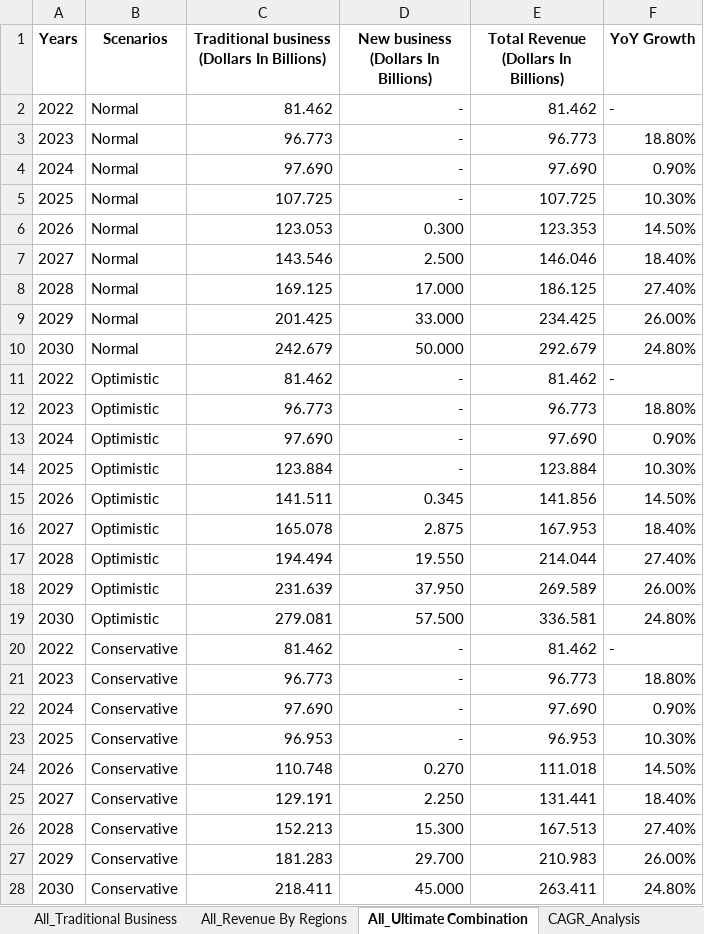
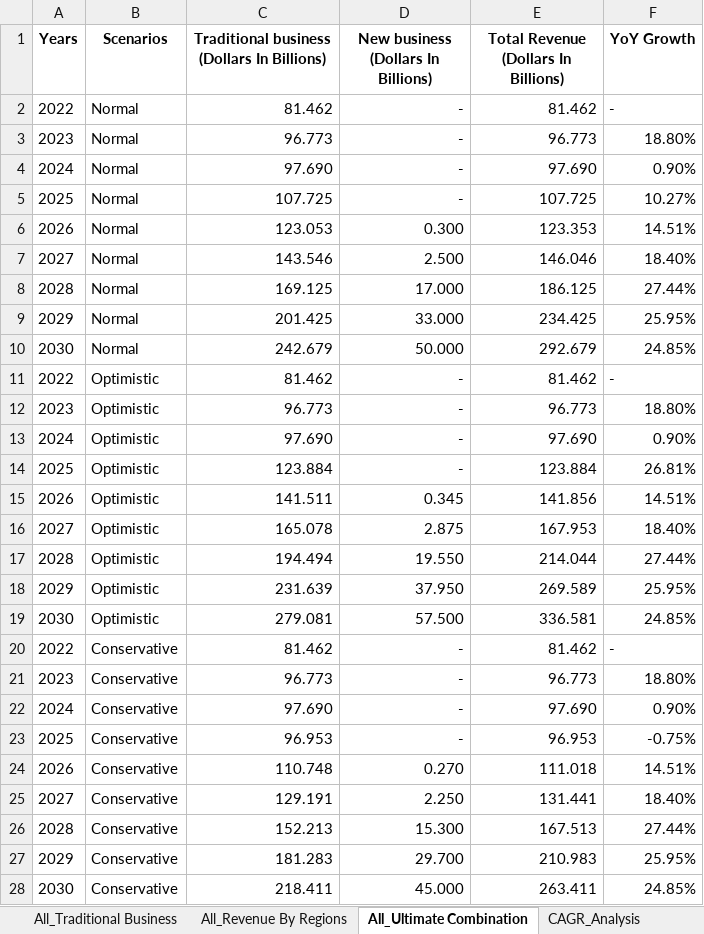
Before and after one commit to BobbyAbrams/tesla-optimus-business-analysis, an Excel workbook: data/processed/Tesla_Revenue_All_Scenarios.xlsx, sheet All_Ultimate Combination, drawn as a sheet; values as stored, in another font and other column widths than the file's, no borders; the diff names each change by its address in the sheet, - before the commit and + after, or states it on an @@ line.

Commit message:
Update analysis files
- Rename: 04_Tesla_Financial_Forecast_Report.ipynb → 04_Tesla_Revenue_All_Scenarios.ipynb
- Update: Tesla_Revenue_All_Scenarios.xlsx with latest data

```diff
--- a/data/processed/Tesla_Revenue_All_Scenarios.xlsx (sheet All_Ultimate Combination)
+++ b/data/processed/Tesla_Revenue_All_Scenarios.xlsx (sheet All_Ultimate Combination)
-F5 (YoY Growth): 10.30%
+F5 (YoY Growth): 10.27%
-F6 (YoY Growth): 14.50%
+F6 (YoY Growth): 14.51%
-F8 (YoY Growth): 27.40%
+F8 (YoY Growth): 27.44%
-F9 (YoY Growth): 26.00%
+F9 (YoY Growth): 25.95%
-F10 (YoY Growth): 24.80%
+F10 (YoY Growth): 24.85%
-F14 (YoY Growth): 10.30%
+F14 (YoY Growth): 26.81%
-F15 (YoY Growth): 14.50%
+F15 (YoY Growth): 14.51%
-F17 (YoY Growth): 27.40%
+F17 (YoY Growth): 27.44%
-F18 (YoY Growth): 26.00%
+F18 (YoY Growth): 25.95%
-F19 (YoY Growth): 24.80%
+F19 (YoY Growth): 24.85%
-F23 (YoY Growth): 10.30%
+F23 (YoY Growth): -0.75%
-F24 (YoY Growth): 14.50%
+F24 (YoY Growth): 14.51%
-F26 (YoY Growth): 27.40%
+F26 (YoY Growth): 27.44%
-F27 (YoY Growth): 26.00%
+F27 (YoY Growth): 25.95%
-F28 (YoY Growth): 24.80%
+F28 (YoY Growth): 24.85%
```
Also changed, not shown: formulas that keep their value, 2 other files.
